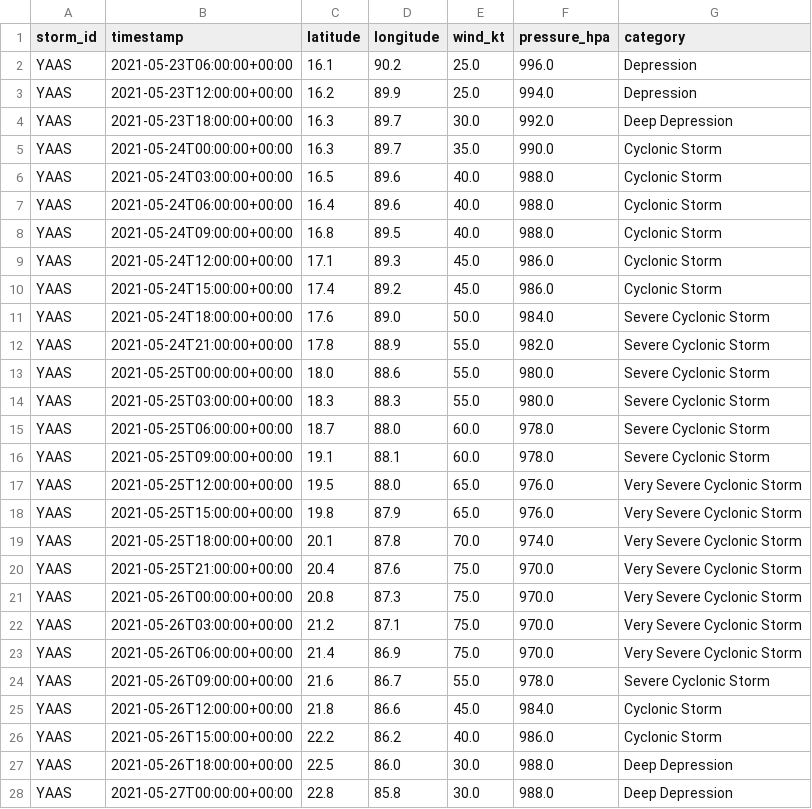
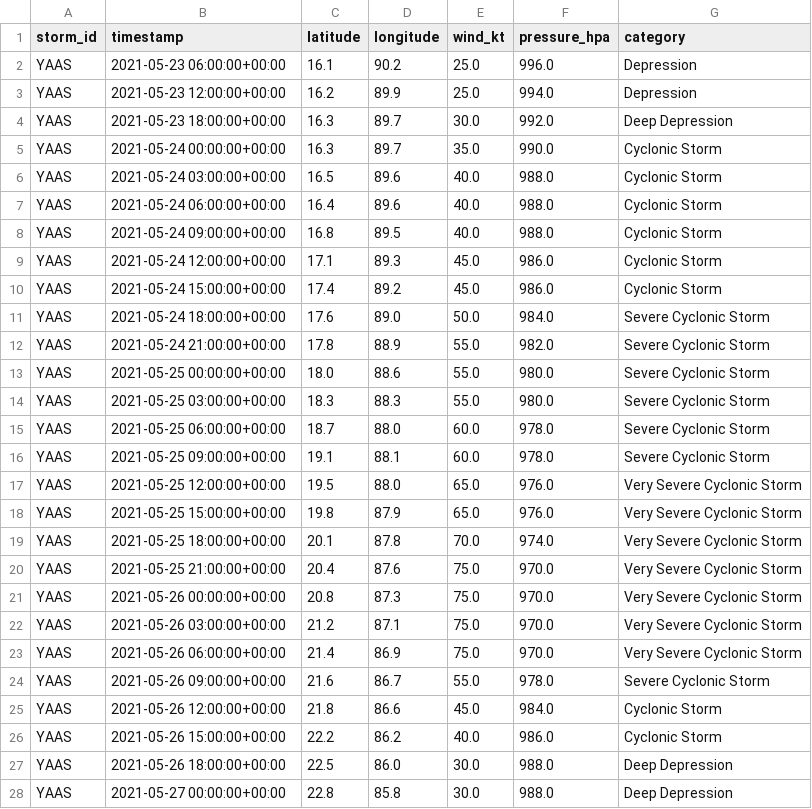
Before and after one commit to Tech4Aditya/VayuNetra, a CSV file: backend/data/labels/yaas_besttrack.csv, drawn as a sheet; only a part is shown; the diff covers the shown part only.

```diff
--- a/backend/data/labels/yaas_besttrack.csv
+++ b/backend/data/labels/yaas_besttrack.csv
@@ -1,28 +1,28 @@
 storm_id,timestamp,latitude,longitude,wind_kt,pressure_hpa,category
-YAAS,2021-05-23T06:00:00+00:00,16.1,90.2,25.0,996.0,Depression
-YAAS,2021-05-23T12:00:00+00:00,16.2,89.9,25.0,994.0,Depression
-YAAS,2021-05-23T18:00:00+00:00,16.3,89.7,30.0,992.0,Deep Depression
-YAAS,2021-05-24T00:00:00+00:00,16.3,89.7,35.0,990.0,Cyclonic Storm
-YAAS,2021-05-24T03:00:00+00:00,16.5,89.6,40.0,988.0,Cyclonic Storm
-YAAS,2021-05-24T06:00:00+00:00,16.4,89.6,40.0,988.0,Cyclonic Storm
-YAAS,2021-05-24T09:00:00+00:00,16.8,89.5,40.0,988.0,Cyclonic Storm
-YAAS,2021-05-24T12:00:00+00:00,17.1,89.3,45.0,986.0,Cyclonic Storm
-YAAS,2021-05-24T15:00:00+00:00,17.4,89.2,45.0,986.0,Cyclonic Storm
-YAAS,2021-05-24T18:00:00+00:00,17.6,89.0,50.0,984.0,Severe Cyclonic Storm
-YAAS,2021-05-24T21:00:00+00:00,17.8,88.9,55.0,982.0,Severe Cyclonic Storm
-YAAS,2021-05-25T00:00:00+00:00,18.0,88.6,55.0,980.0,Severe Cyclonic Storm
-YAAS,2021-05-25T03:00:00+00:00,18.3,88.3,55.0,980.0,Severe Cyclonic Storm
-YAAS,2021-05-25T06:00:00+00:00,18.7,88.0,60.0,978.0,Severe Cyclonic Storm
-YAAS,2021-05-25T09:00:00+00:00,19.1,88.1,60.0,978.0,Severe Cyclonic Storm
-YAAS,2021-05-25T12:00:00+00:00,19.5,88.0,65.0,976.0,Very Severe Cyclonic Storm
-YAAS,2021-05-25T15:00:00+00:00,19.8,87.9,65.0,976.0,Very Severe Cyclonic Storm
-YAAS,2021-05-25T18:00:00+00:00,20.1,87.8,70.0,974.0,Very Severe Cyclonic Storm
-YAAS,2021-05-25T21:00:00+00:00,20.4,87.6,75.0,970.0,Very Severe Cyclonic Storm
-YAAS,2021-05-26T00:00:00+00:00,20.8,87.3,75.0,970.0,Very Severe Cyclonic Storm
-YAAS,2021-05-26T03:00:00+00:00,21.2,87.1,75.0,970.0,Very Severe Cyclonic Storm
-YAAS,2021-05-26T06:00:00+00:00,21.4,86.9,75.0,970.0,Very Severe Cyclonic Storm
-YAAS,2021-05-26T09:00:00+00:00,21.6,86.7,55.0,978.0,Severe Cyclonic Storm
-YAAS,2021-05-26T12:00:00+00:00,21.8,86.6,45.0,984.0,Cyclonic Storm
-YAAS,2021-05-26T15:00:00+00:00,22.2,86.2,40.0,986.0,Cyclonic Storm
-YAAS,2021-05-26T18:00:00+00:00,22.5,86.0,30.0,988.0,Deep Depression
-YAAS,2021-05-27T00:00:00+00:00,22.8,85.8,30.0,988.0,Deep Depression
+YAAS,2021-05-23 06:00:00+00:00,16.1,90.2,25.0,996.0,Depression
+YAAS,2021-05-23 12:00:00+00:00,16.2,89.9,25.0,994.0,Depression
+YAAS,2021-05-23 18:00:00+00:00,16.3,89.7,30.0,992.0,Deep Depression
+YAAS,2021-05-24 00:00:00+00:00,16.3,89.7,35.0,990.0,Cyclonic Storm
+YAAS,2021-05-24 03:00:00+00:00,16.5,89.6,40.0,988.0,Cyclonic Storm
+YAAS,2021-05-24 06:00:00+00:00,16.4,89.6,40.0,988.0,Cyclonic Storm
+YAAS,2021-05-24 09:00:00+00:00,16.8,89.5,40.0,988.0,Cyclonic Storm
+YAAS,2021-05-24 12:00:00+00:00,17.1,89.3,45.0,986.0,Cyclonic Storm
+YAAS,2021-05-24 15:00:00+00:00,17.4,89.2,45.0,986.0,Cyclonic Storm
+YAAS,2021-05-24 18:00:00+00:00,17.6,89.0,50.0,984.0,Severe Cyclonic Storm
+YAAS,2021-05-24 21:00:00+00:00,17.8,88.9,55.0,982.0,Severe Cyclonic Storm
+YAAS,2021-05-25 00:00:00+00:00,18.0,88.6,55.0,980.0,Severe Cyclonic Storm
+YAAS,2021-05-25 03:00:00+00:00,18.3,88.3,55.0,980.0,Severe Cyclonic Storm
+YAAS,2021-05-25 06:00:00+00:00,18.7,88.0,60.0,978.0,Severe Cyclonic Storm
+YAAS,2021-05-25 09:00:00+00:00,19.1,88.1,60.0,978.0,Severe Cyclonic Storm
+YAAS,2021-05-25 12:00:00+00:00,19.5,88.0,65.0,976.0,Very Severe Cyclonic Storm
+YAAS,2021-05-25 15:00:00+00:00,19.8,87.9,65.0,976.0,Very Severe Cyclonic Storm
+YAAS,2021-05-25 18:00:00+00:00,20.1,87.8,70.0,974.0,Very Severe Cyclonic Storm
+YAAS,2021-05-25 21:00:00+00:00,20.4,87.6,75.0,970.0,Very Severe Cyclonic Storm
+YAAS,2021-05-26 00:00:00+00:00,20.8,87.3,75.0,970.0,Very Severe Cyclonic Storm
+YAAS,2021-05-26 03:00:00+00:00,21.2,87.1,75.0,970.0,Very Severe Cyclonic Storm
+YAAS,2021-05-26 06:00:00+00:00,21.4,86.9,75.0,970.0,Very Severe Cyclonic Storm
+YAAS,2021-05-26 09:00:00+00:00,21.6,86.7,55.0,978.0,Severe Cyclonic Storm
+YAAS,2021-05-26 12:00:00+00:00,21.8,86.6,45.0,984.0,Cyclonic Storm
+YAAS,2021-05-26 15:00:00+00:00,22.2,86.2,40.0,986.0,Cyclonic Storm
+YAAS,2021-05-26 18:00:00+00:00,22.5,86.0,30.0,988.0,Deep Depression
+YAAS,2021-05-27 00:00:00+00:00,22.8,85.8,30.0,988.0,Deep Depression
```
Also changed, not shown: 1 added row and 3 edited cells elsewhere in this file, backend/data/labels/amphan_besttrack.csv, backend/data/labels/asani_besttrack.csv, 13 other files.
